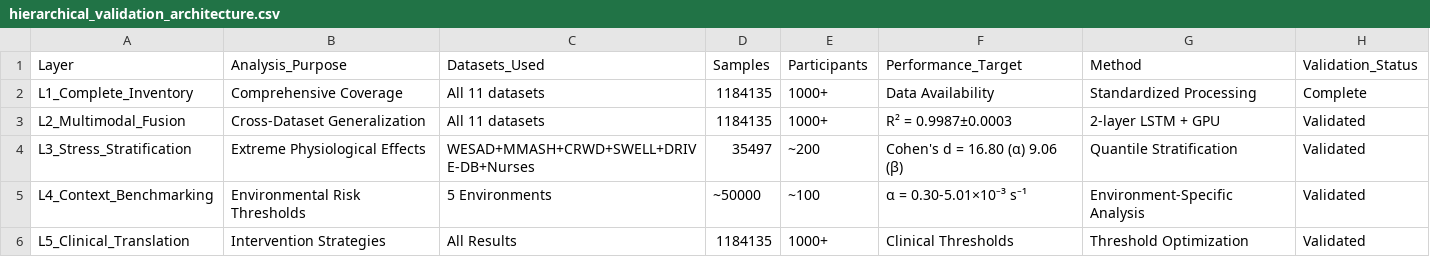
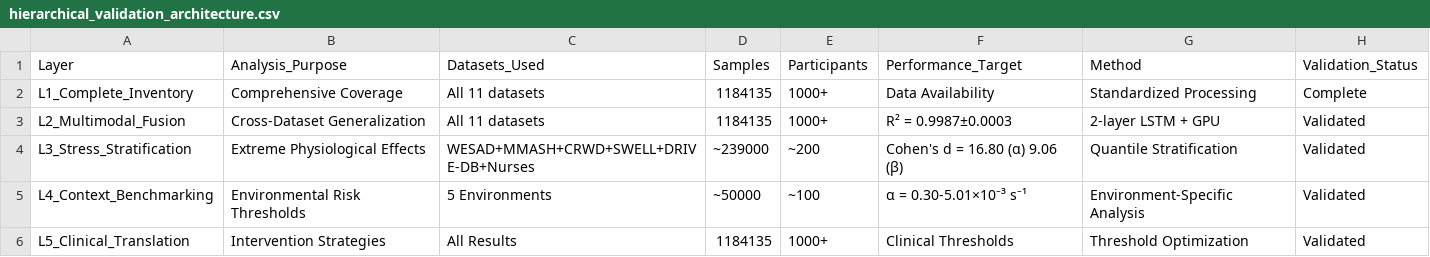
Before and after one commit to qd600600/physiology-first-framework-signal-analysis, a CSV file: tables/hierarchical_validation_architecture.csv, drawn as a sheet.

```diff
--- a/tables/hierarchical_validation_architecture.csv
+++ b/tables/hierarchical_validation_architecture.csv
@@ -3,3 +3,3 @@ L1_Complete_Inventory,Comprehensive Coverage,All 11 datasets,1184135,1000+,Data
 L2_Multimodal_Fusion,Cross-Dataset Generalization,All 11 datasets,1184135,1000+,R² = 0.9987±0.0003,2-layer LSTM + GPU,Validated
-L3_Stress_Stratification,Extreme Physiological Effects,WESAD+MMASH+CRWD+SWELL+DRIVE-DB+Nurses,35497,~200,Cohen's d = 16.80 (α) 9.06 (β),Quantile Stratification,Validated
+L3_Stress_Stratification,Extreme Physiological Effects,WESAD+MMASH+CRWD+SWELL+DRIVE-DB+Nurses,~239000,~200,Cohen's d = 16.80 (α) 9.06 (β),Quantile Stratification,Validated
 L4_Context_Benchmarking,Environmental Risk Thresholds,5 Environments,~50000,~100,α = 0.30-5.01×10⁻³ s⁻¹,Environment-Specific Analysis,Validated
```
Also changed, not shown: tables/dataset_performance.csv.
